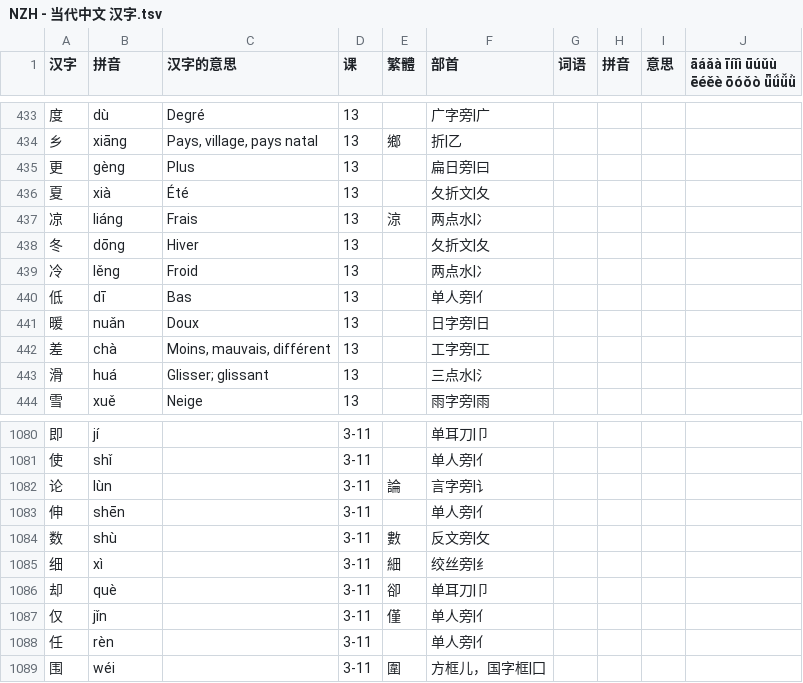
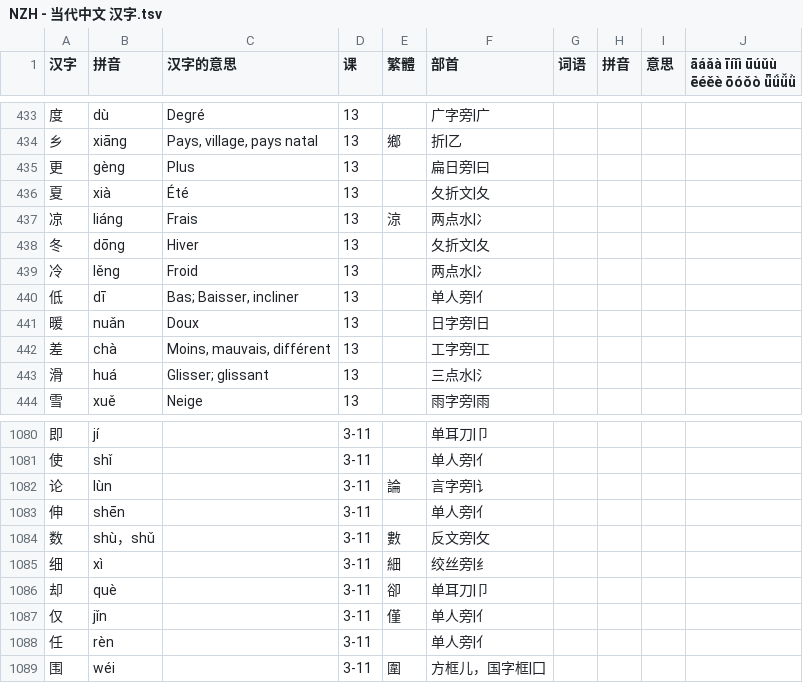
Before and after one commit to jdwebdev/chinois, a TSV file: tsv/NZH - 当代中文 汉字.tsv, drawn as a sheet; only a part is shown, gaps mark what is left out; the diff covers the shown part only.

```diff
--- a/tsv/NZH - 当代中文 汉字.tsv
+++ b/tsv/NZH - 当代中文 汉字.tsv
@@ -439,3 +439,3 @@
 冷	lěng	Froid	13		两点水|冫				
-低	dī	Bas	13		单人旁|亻				
+低	dī	Bas; Baisser, incliner	13		单人旁|亻				
 暖	nuǎn	Doux	13		日字旁|日				
@@ -1083,3 +1083,3 @@
 伸	shēn		3-11		单人旁|亻				
-数	shù		3-11	數	反文旁|攵				
+数	shù，shǔ		3-11	數	反文旁|攵				
 细	xì		3-11	細	绞丝旁|纟				
```
Also changed, not shown: 24 added rows elsewhere in this file, tsv/NZH - 当代中文 课文.tsv, tsv/NZH - 当代中文 课本.tsv, 5 other files.
